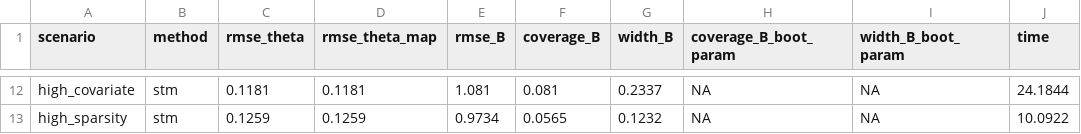
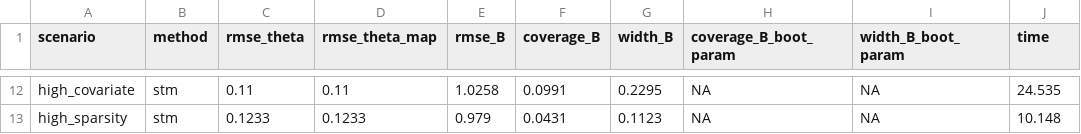
Before and after one commit to marcoortu/gscamm, a CSV file: replication_package/simulations/results/validation_table.csv, drawn as a sheet; only a part is shown, gaps mark what is left out; the diff covers the shown part only; the diff names each change by its address in the sheet, - before the commit and + after, or states it on an @@ line.

```diff
--- a/replication_package/simulations/results/validation_table.csv
+++ b/replication_package/simulations/results/validation_table.csv
-C12 (rmse_theta): 0.1181
+C12 (rmse_theta): 0.11
-D12 (rmse_theta_map): 0.1181
+D12 (rmse_theta_map): 0.11
-E12 (rmse_B): 1.081
+E12 (rmse_B): 1.0258
-F12 (coverage_B): 0.081
+F12 (coverage_B): 0.0991
-G12 (width_B): 0.2337
+G12 (width_B): 0.2295
-J12 (time): 24.1844
+J12 (time): 24.535
-C13 (rmse_theta): 0.1259
+C13 (rmse_theta): 0.1233
-D13 (rmse_theta_map): 0.1259
+D13 (rmse_theta_map): 0.1233
-E13 (rmse_B): 0.9734
+E13 (rmse_B): 0.979
-F13 (coverage_B): 0.0565
+F13 (coverage_B): 0.0431
-G13 (width_B): 0.1232
+G13 (width_B): 0.1123
-J13 (time): 10.0922
+J13 (time): 10.148
```
Also changed, not shown: 32 edited cells elsewhere in this file, replication_package/simulations/results/validation_metrics.csv, 2 other files.
